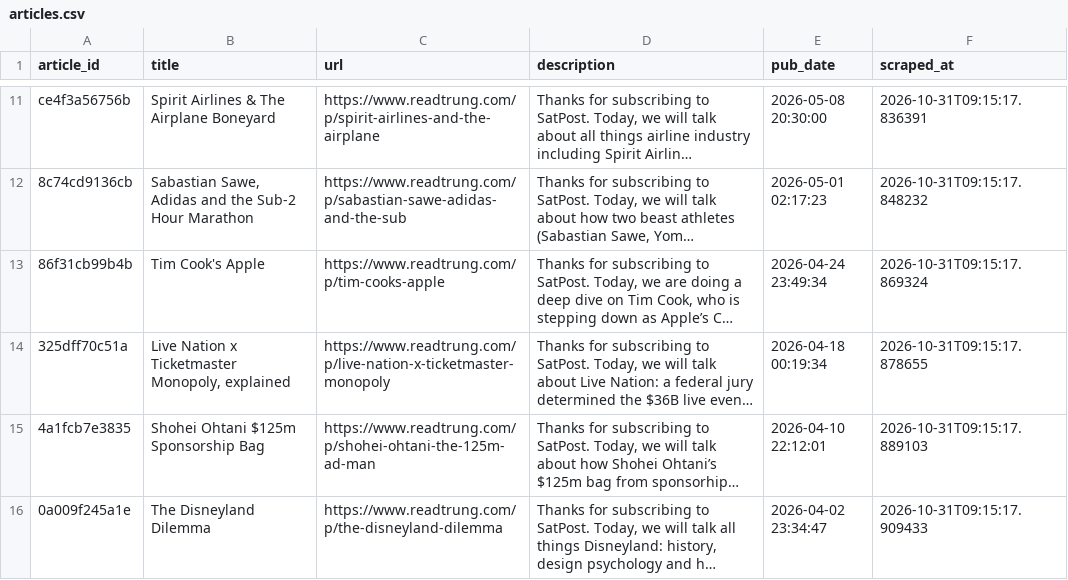
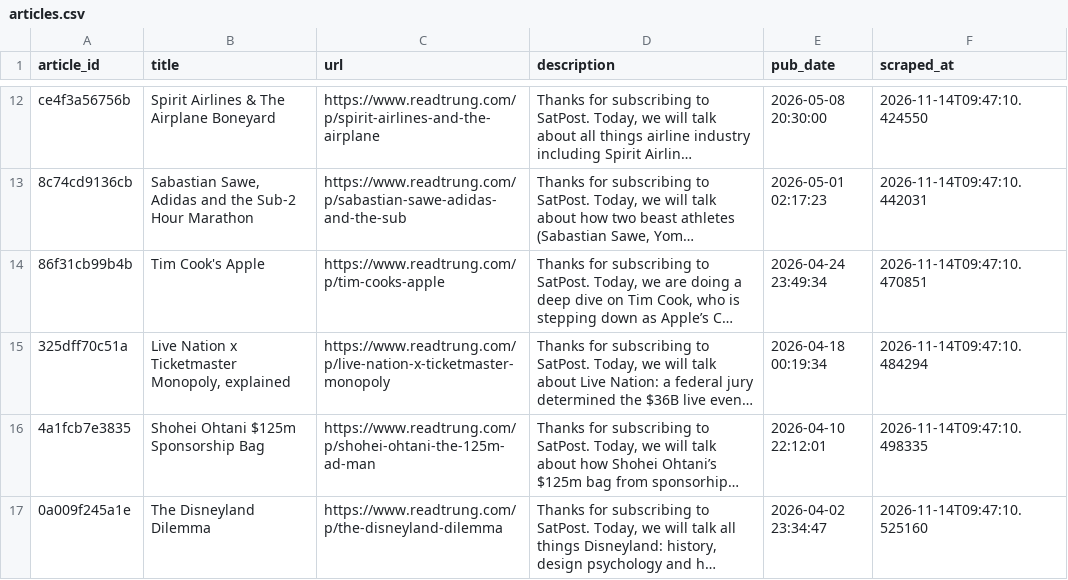
Before and after one commit to jalalchowdhury1/reddit-scraper, a CSV file: data/trung/articles.csv, drawn as a sheet; only a part is shown, gaps mark what is left out; long unchanged cells end in …; addresses are those after the commit; the diff covers the shown part only; the diff names each change by its address in the sheet, - before the commit and + after, or states it on an @@ line.

```diff
--- a/data/trung/articles.csv
+++ b/data/trung/articles.csv
-F12 (scraped_at): 2026-10-31T09:15:17.836391
+F12 (scraped_at): 2026-11-14T09:47:10.424550
-F13 (scraped_at): 2026-10-31T09:15:17.848232
+F13 (scraped_at): 2026-11-14T09:47:10.442031
-F14 (scraped_at): 2026-10-31T09:15:17.869324
+F14 (scraped_at): 2026-11-14T09:47:10.470851
-F15 (scraped_at): 2026-10-31T09:15:17.878655
+F15 (scraped_at): 2026-11-14T09:47:10.484294
-F16 (scraped_at): 2026-10-31T09:15:17.889103
+F16 (scraped_at): 2026-11-14T09:47:10.498335
-F17 (scraped_at): 2026-10-31T09:15:17.909433
+F17 (scraped_at): 2026-11-14T09:47:10.525160
```
Also changed, not shown: 1 added row, 1 removed row and 13 edited cells elsewhere in this file, data/googlenews/articles.csv.
